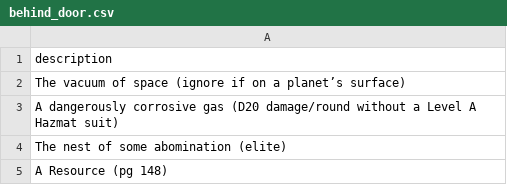
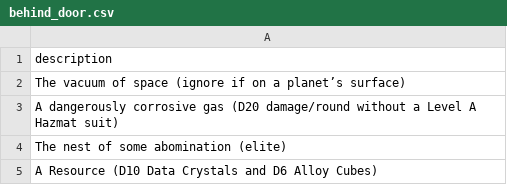
Before and after one commit to Hawkins627/ATDW, a CSV file: behind_door.csv, drawn as a sheet.

Commit message:
Update behind_door.csv

```diff
--- a/behind_door.csv
+++ b/behind_door.csv
@@ -4,2 +4,2 @@
 "The nest of some abomination (elite)"
-"A Resource (pg 148)"
+"A Resource (D10 Data Crystals and D6 Alloy Cubes)"
```
